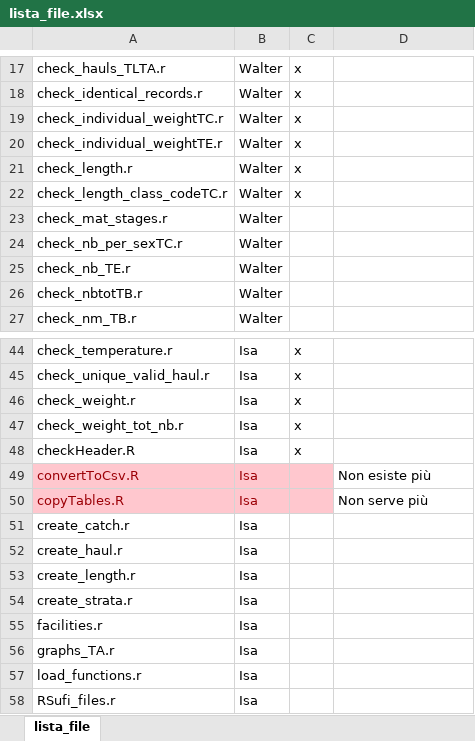
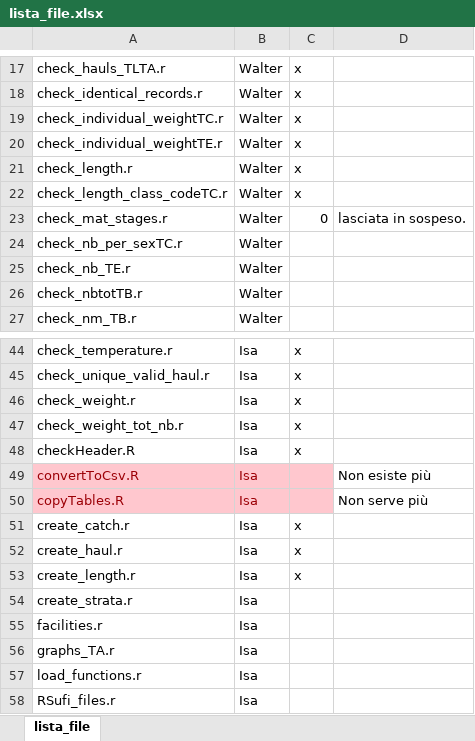
Before and after one commit to COISPA/RoME, an Excel workbook: lista_file.xlsx, sheet lista_file, drawn as a sheet; only a part is shown, gaps mark what is left out; values as stored, in another font and other column widths than the file's, no borders; the diff names each change by its address in the sheet, - before the commit and + after, or states it on an @@ line.

```diff
--- a/lista_file.xlsx (sheet lista_file)
+++ b/lista_file.xlsx (sheet lista_file)
-C23: (empty)
+C23: 0
-D23: (empty)
+D23: lasciata in sospeso.
-C51:C53: (empty)
+C51:C53: x
```
Also changed, not shown: 47 other files.
